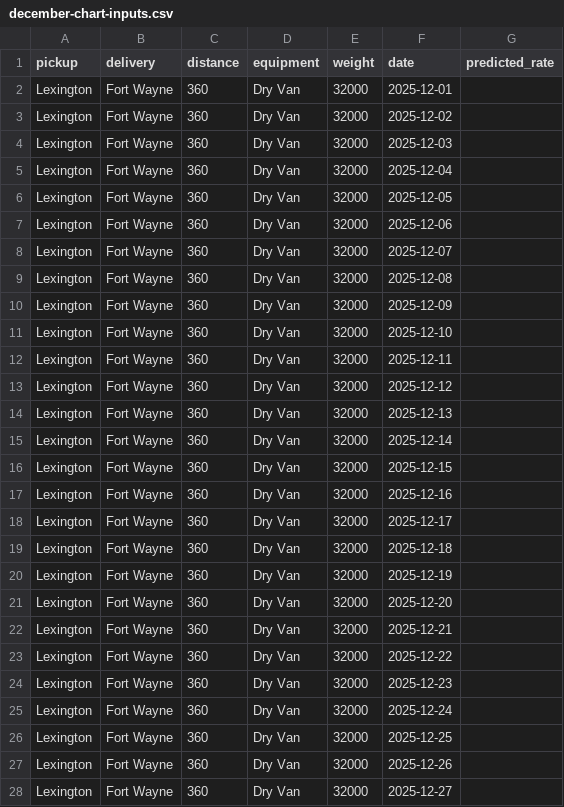
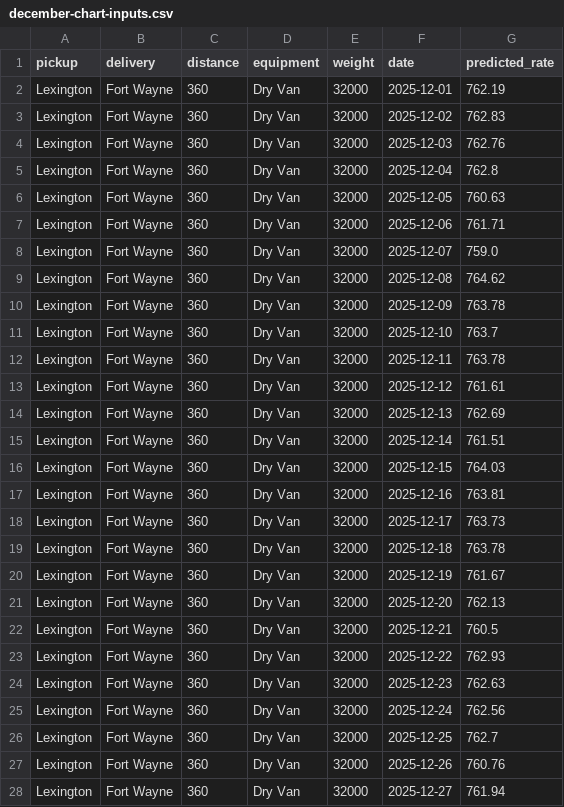
Before and after one commit to muradmahmood46-star/spotter-mle-assessment, a CSV file: december-chart-inputs.csv, drawn as a sheet; only a part is shown; the diff covers the shown part only.

```diff
--- a/december-chart-inputs.csv
+++ b/december-chart-inputs.csv
@@ -1,28 +1,28 @@
 pickup,delivery,distance,equipment,weight,date,predicted_rate
-Lexington,Fort Wayne,360,Dry Van,32000,2025-12-01,
-Lexington,Fort Wayne,360,Dry Van,32000,2025-12-02,
-Lexington,Fort Wayne,360,Dry Van,32000,2025-12-03,
-Lexington,Fort Wayne,360,Dry Van,32000,2025-12-04,
-Lexington,Fort Wayne,360,Dry Van,32000,2025-12-05,
-Lexington,Fort Wayne,360,Dry Van,32000,2025-12-06,
-Lexington,Fort Wayne,360,Dry Van,32000,2025-12-07,
-Lexington,Fort Wayne,360,Dry Van,32000,2025-12-08,
-Lexington,Fort Wayne,360,Dry Van,32000,2025-12-09,
-Lexington,Fort Wayne,360,Dry Van,32000,2025-12-10,
-Lexington,Fort Wayne,360,Dry Van,32000,2025-12-11,
-Lexington,Fort Wayne,360,Dry Van,32000,2025-12-12,
-Lexington,Fort Wayne,360,Dry Van,32000,2025-12-13,
-Lexington,Fort Wayne,360,Dry Van,32000,2025-12-14,
-Lexington,Fort Wayne,360,Dry Van,32000,2025-12-15,
-Lexington,Fort Wayne,360,Dry Van,32000,2025-12-16,
-Lexington,Fort Wayne,360,Dry Van,32000,2025-12-17,
-Lexington,Fort Wayne,360,Dry Van,32000,2025-12-18,
-Lexington,Fort Wayne,360,Dry Van,32000,2025-12-19,
-Lexington,Fort Wayne,360,Dry Van,32000,2025-12-20,
-Lexington,Fort Wayne,360,Dry Van,32000,2025-12-21,
-Lexington,Fort Wayne,360,Dry Van,32000,2025-12-22,
-Lexington,Fort Wayne,360,Dry Van,32000,2025-12-23,
-Lexington,Fort Wayne,360,Dry Van,32000,2025-12-24,
-Lexington,Fort Wayne,360,Dry Van,32000,2025-12-25,
-Lexington,Fort Wayne,360,Dry Van,32000,2025-12-26,
-Lexington,Fort Wayne,360,Dry Van,32000,2025-12-27,
+Lexington,Fort Wayne,360,Dry Van,32000,2025-12-01,762.19
+Lexington,Fort Wayne,360,Dry Van,32000,2025-12-02,762.83
+Lexington,Fort Wayne,360,Dry Van,32000,2025-12-03,762.76
+Lexington,Fort Wayne,360,Dry Van,32000,2025-12-04,762.8
+Lexington,Fort Wayne,360,Dry Van,32000,2025-12-05,760.63
+Lexington,Fort Wayne,360,Dry Van,32000,2025-12-06,761.71
+Lexington,Fort Wayne,360,Dry Van,32000,2025-12-07,759.0
+Lexington,Fort Wayne,360,Dry Van,32000,2025-12-08,764.62
+Lexington,Fort Wayne,360,Dry Van,32000,2025-12-09,763.78
+Lexington,Fort Wayne,360,Dry Van,32000,2025-12-10,763.7
+Lexington,Fort Wayne,360,Dry Van,32000,2025-12-11,763.78
+Lexington,Fort Wayne,360,Dry Van,32000,2025-12-12,761.61
+Lexington,Fort Wayne,360,Dry Van,32000,2025-12-13,762.69
+Lexington,Fort Wayne,360,Dry Van,32000,2025-12-14,761.51
+Lexington,Fort Wayne,360,Dry Van,32000,2025-12-15,764.03
+Lexington,Fort Wayne,360,Dry Van,32000,2025-12-16,763.81
+Lexington,Fort Wayne,360,Dry Van,32000,2025-12-17,763.73
+Lexington,Fort Wayne,360,Dry Van,32000,2025-12-18,763.78
+Lexington,Fort Wayne,360,Dry Van,32000,2025-12-19,761.67
+Lexington,Fort Wayne,360,Dry Van,32000,2025-12-20,762.13
+Lexington,Fort Wayne,360,Dry Van,32000,2025-12-21,760.5
+Lexington,Fort Wayne,360,Dry Van,32000,2025-12-22,762.93
+Lexington,Fort Wayne,360,Dry Van,32000,2025-12-23,762.63
+Lexington,Fort Wayne,360,Dry Van,32000,2025-12-24,762.56
+Lexington,Fort Wayne,360,Dry Van,32000,2025-12-25,762.7
+Lexington,Fort Wayne,360,Dry Van,32000,2025-12-26,760.76
+Lexington,Fort Wayne,360,Dry Van,32000,2025-12-27,761.94
```
Also changed, not shown: 4 edited cells elsewhere in this file, 10 other files.
